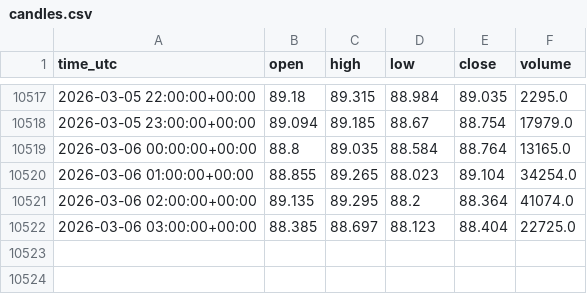
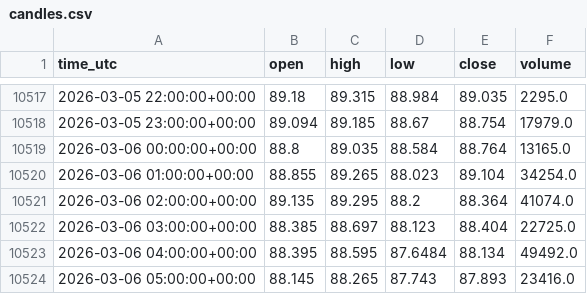
Before and after one commit to shardu28/eth-ai-trading-agent, a CSV file: candles.csv, drawn as a sheet; only a part is shown, gaps mark what is left out.

```diff
--- a/candles.csv
+++ b/candles.csv
@@ -10522 +10522,3 @@ time_utc,open,high,low,close,volume
 2026-03-06 03:00:00+00:00,88.385,88.697,88.123,88.404,22725.0
+2026-03-06 04:00:00+00:00,88.395,88.595,87.6484,88.134,49492.0
+2026-03-06 05:00:00+00:00,88.145,88.265,87.743,87.893,23416.0
```
